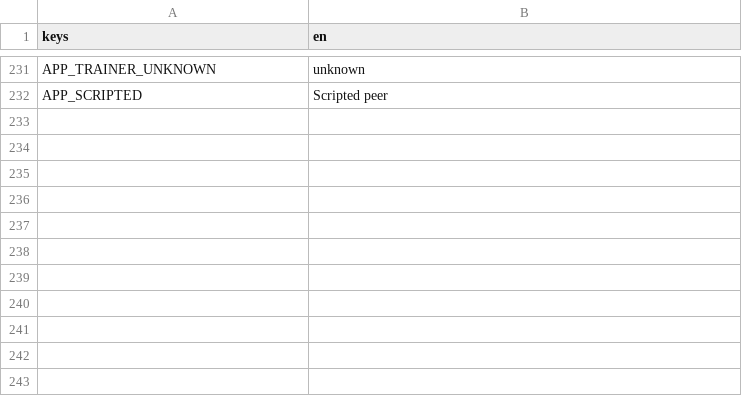
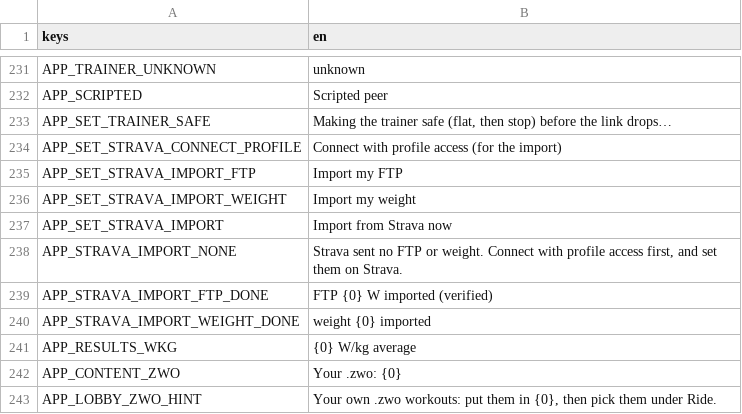
Before and after one commit to shoedler/wattlands, a CSV file: content/strings/app.csv, drawn as a sheet; only a part is shown, gaps mark what is left out; the diff names each change by its address in the sheet, - before the commit and + after, or states it on an @@ line.

```diff
--- a/content/strings/app.csv
+++ b/content/strings/app.csv
+row 233: APP_SET_TRAINER_SAFE | Making the trainer safe (flat, then stop) before the link drops…
+row 234: APP_SET_STRAVA_CONNECT_PROFILE | Connect with profile access (for the import)
+row 235: APP_SET_STRAVA_IMPORT_FTP | Import my FTP
+row 236: APP_SET_STRAVA_IMPORT_WEIGHT | Import my weight
+row 237: APP_SET_STRAVA_IMPORT | Import from Strava now
+row 238: APP_STRAVA_IMPORT_NONE | Strava sent no FTP or weight. Connect with profile access first, and set them on Strava.
+row 239: APP_STRAVA_IMPORT_FTP_DONE | FTP {0} W imported (verified)
+row 240: APP_STRAVA_IMPORT_WEIGHT_DONE | weight {0} imported
+row 241: APP_RESULTS_WKG | {0} W/kg average
+row 242: APP_CONTENT_ZWO | Your .zwo: {0}
+row 243: APP_LOBBY_ZWO_HINT | Your own .zwo workouts: put them in {0}, then pick them under Ride.
```
Also changed, not shown: 10 other files.
